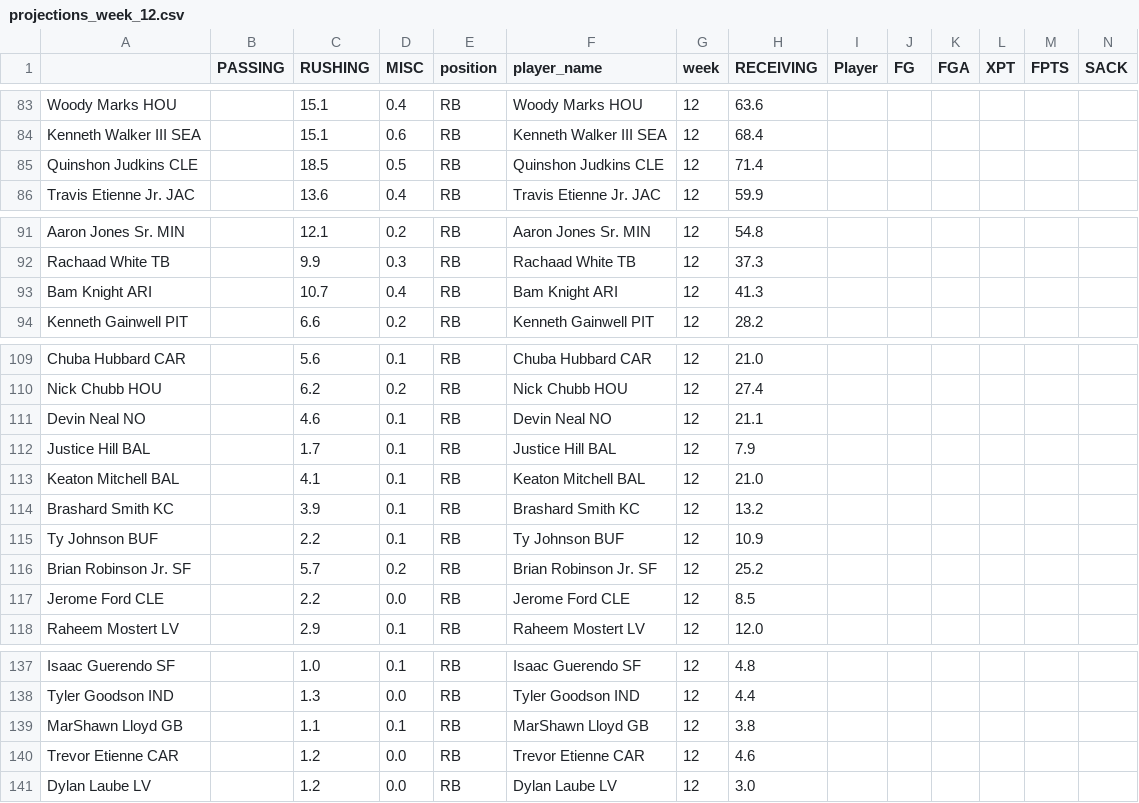
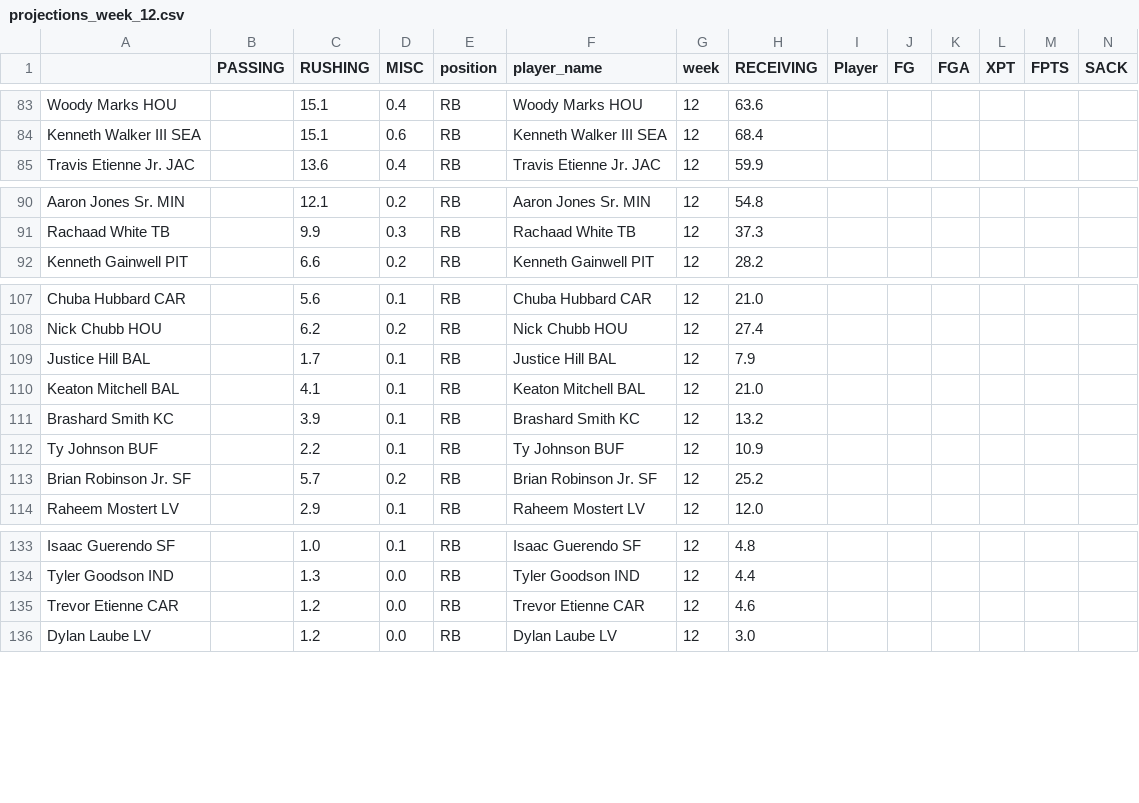
Before and after one commit to msrtliw2/fantasy-lineup-picker, a CSV file: data/projections_week_12.csv, drawn as a sheet; only a part is shown, gaps mark what is left out; removed rows and columns are numbered as before the commit, all else as after; rows hold the shown columns only; the diff covers the shown part only; the diff names each change by its address in the sheet, - before the commit and + after, or states it on an @@ line.

```diff
--- a/data/projections_week_12.csv
+++ b/data/projections_week_12.csv
-row 85: Quinshon Judkins CLE |  | 18.5 | 0.5 | RB | Quinshon Judkins CLE | 12 | 71.4
-row 93: Bam Knight ARI |  | 10.7 | 0.4 | RB | Bam Knight ARI | 12 | 41.3
-row 111: Devin Neal NO |  | 4.6 | 0.1 | RB | Devin Neal NO | 12 | 21.1
-row 117: Jerome Ford CLE |  | 2.2 | 0.0 | RB | Jerome Ford CLE | 12 | 8.5
-row 139: MarShawn Lloyd GB |  | 1.1 | 0.1 | RB | MarShawn Lloyd GB | 12 | 3.8
```
Also changed, not shown: 21 added rows elsewhere in this file, data/projections_week_11.csv, data/projections_week_14.csv, 11 other files.
